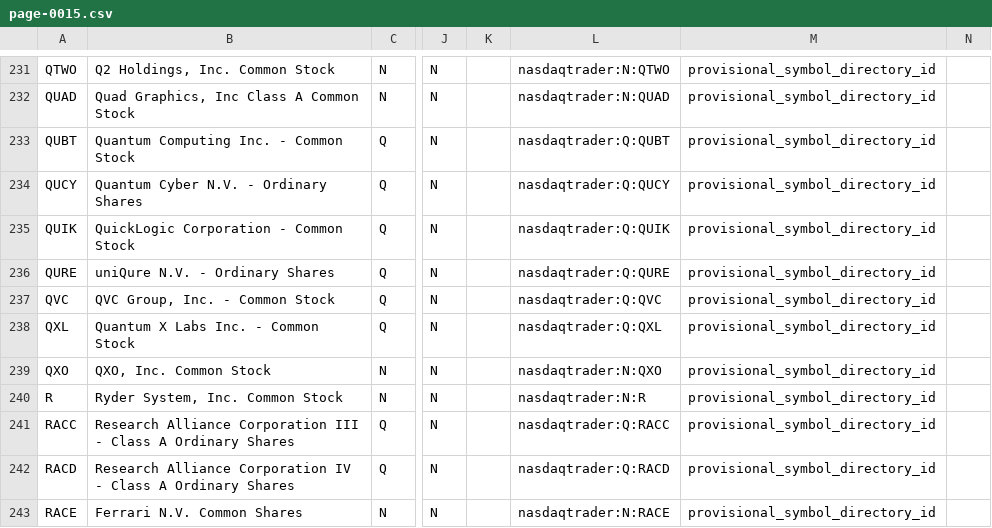
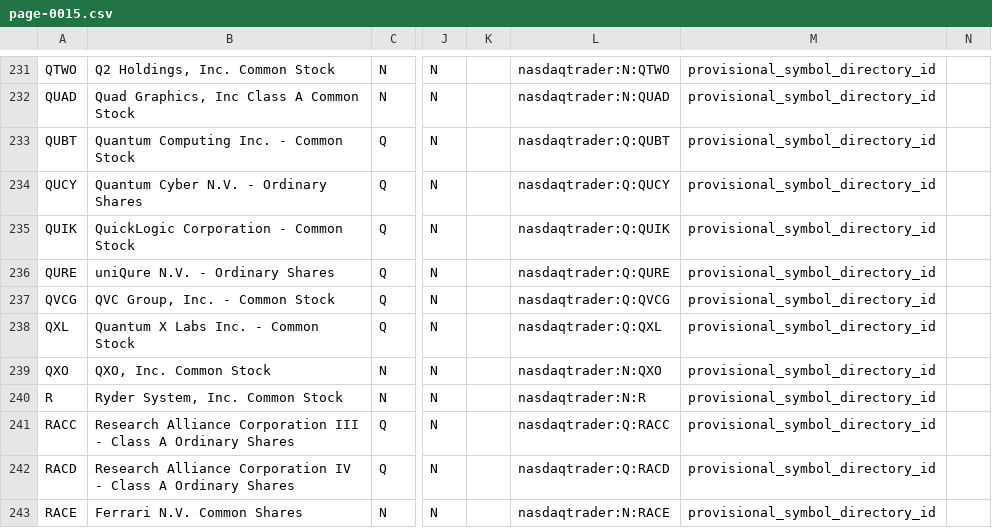
Before and after one commit to chelovekodessa/qrgf-market-data, a CSV file: data/latest/pages/page-0015.csv, drawn as a sheet; only a part is shown, gaps mark what is left out; the diff names each change by its address in the sheet, - before the commit and + after, or states it on an @@ line.

```diff
--- a/data/latest/pages/page-0015.csv
+++ b/data/latest/pages/page-0015.csv
-A237: QVC
+A237: QVCG
-L237: nasdaqtrader:Q:QVC
+L237: nasdaqtrader:Q:QVCG
```
Also changed, not shown: data/latest/pages/page-0017.csv, data/latest/pages/page-0018.csv, 4 other files.
